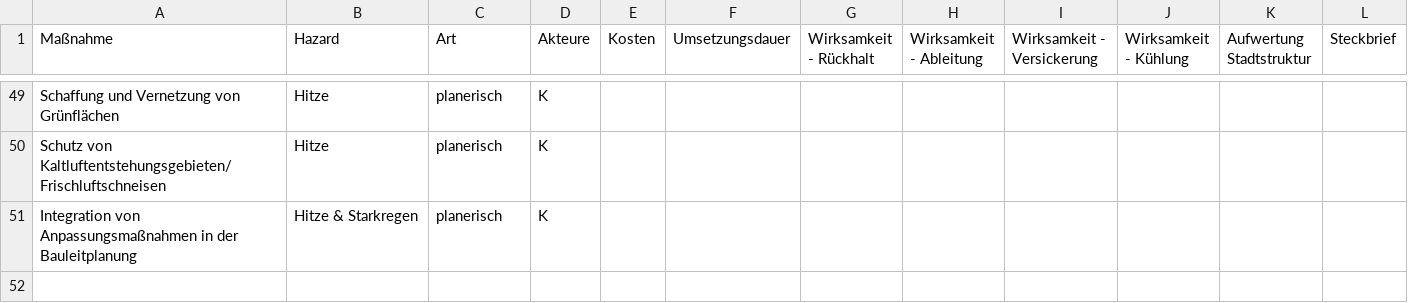
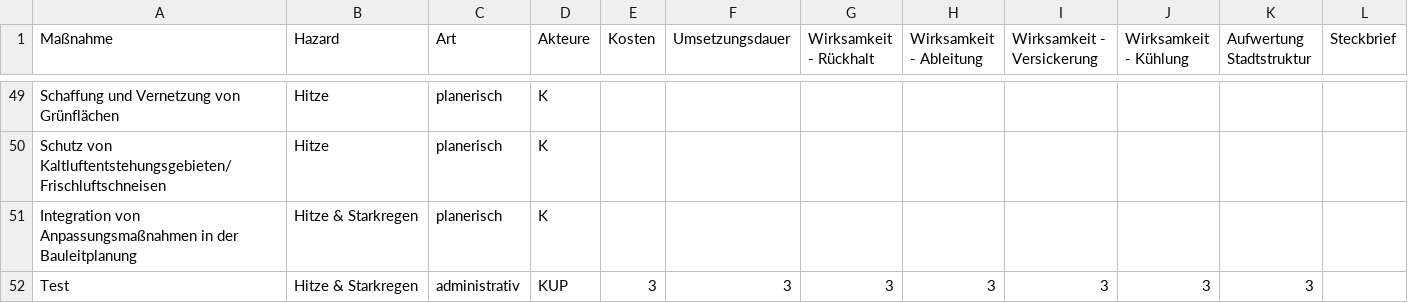
Before and after one commit to klimaanpassung-oberland/massnahmentool, a CSV file: daten/massnahmen.csv, drawn as a sheet; only a part is shown, gaps mark what is left out; the diff names each change by its address in the sheet, - before the commit and + after, or states it on an @@ line.

```diff
--- a/daten/massnahmen.csv
+++ b/daten/massnahmen.csv
+row 52: Test | Hitze & Starkregen | administrativ | KUP | 3 | 3 | 3 | 3 | 3 | 3 | 3
```
